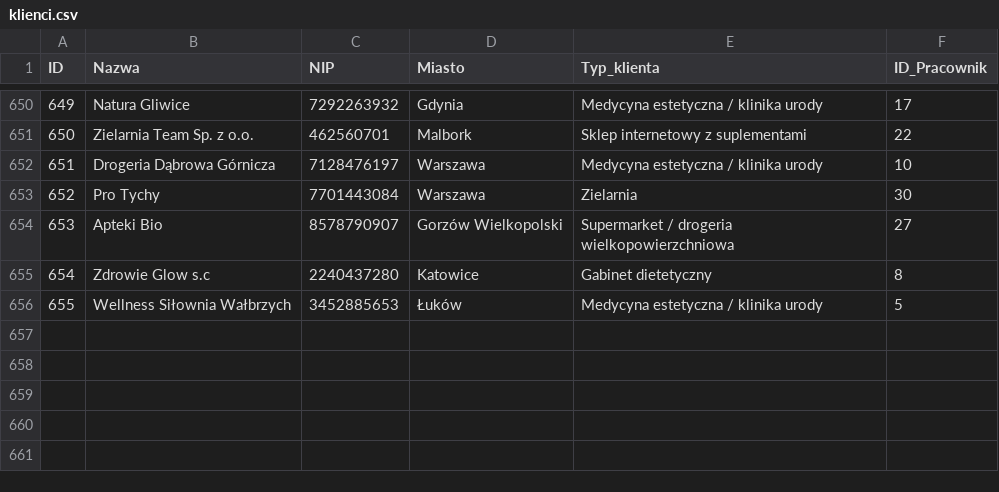
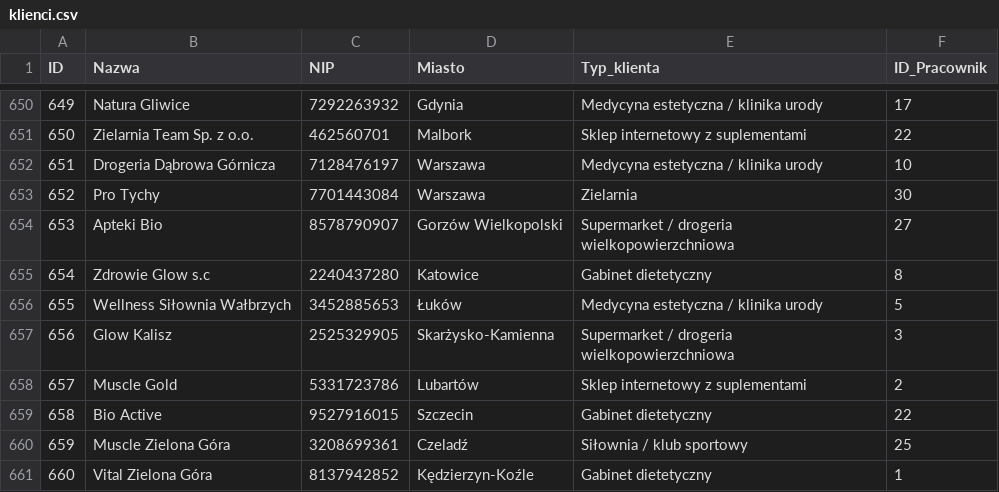
Before and after one commit to abazela/generator-danych, a CSV file: dane_csv/klienci.csv, drawn as a sheet; only a part is shown, gaps mark what is left out; the diff names each change by its address in the sheet, - before the commit and + after, or states it on an @@ line.

```diff
--- a/dane_csv/klienci.csv
+++ b/dane_csv/klienci.csv
+row 657: 656 | Glow Kalisz | 2525329905 | Skarżysko-Kamienna | Supermarket / drogeria wielkopowierzchniowa | 3
+row 658: 657 | Muscle Gold | 5331723786 | Lubartów | Sklep internetowy z suplementami | 2
+row 659: 658 | Bio Active | 9527916015 | Szczecin | Gabinet dietetyczny | 22
+row 660: 659 | Muscle Zielona Góra | 3208699361 | Czeladź | Siłownia / klub sportowy | 25
+row 661: 660 | Vital Zielona Góra | 8137942852 | Kędzierzyn-Koźle | Gabinet dietetyczny | 1
```
Also changed, not shown: dane_csv/pozycje_zamowienie.csv, dane_csv/zamowienia.csv.
